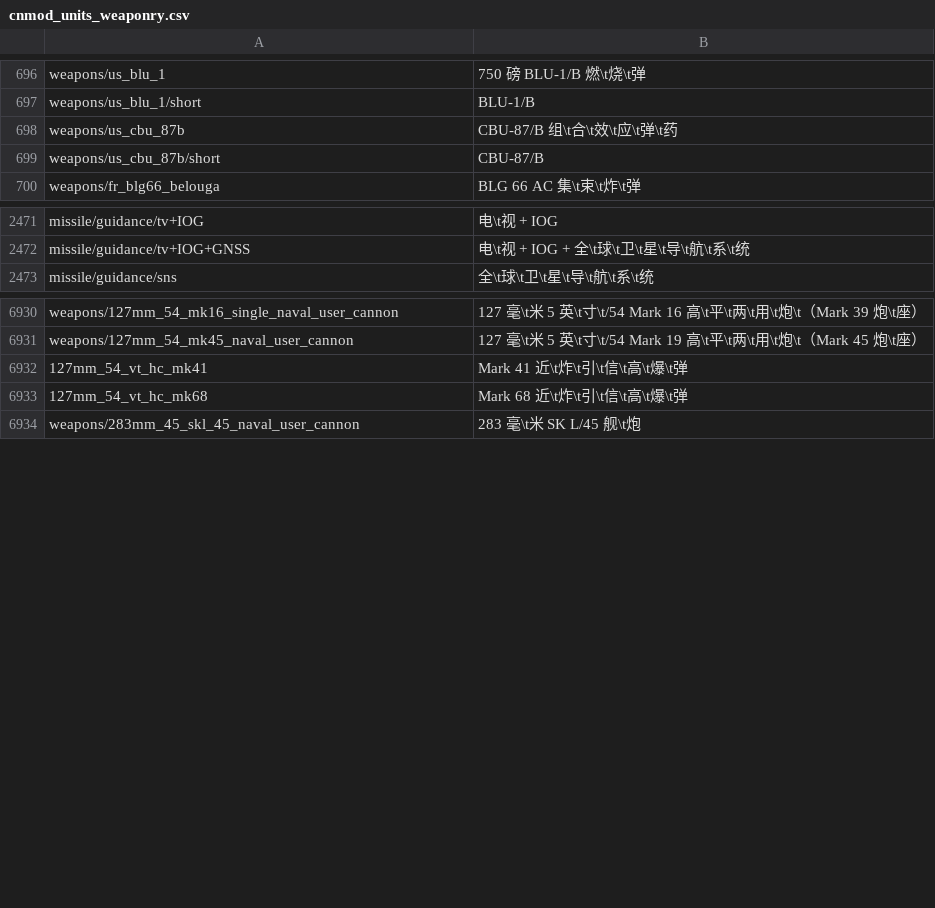
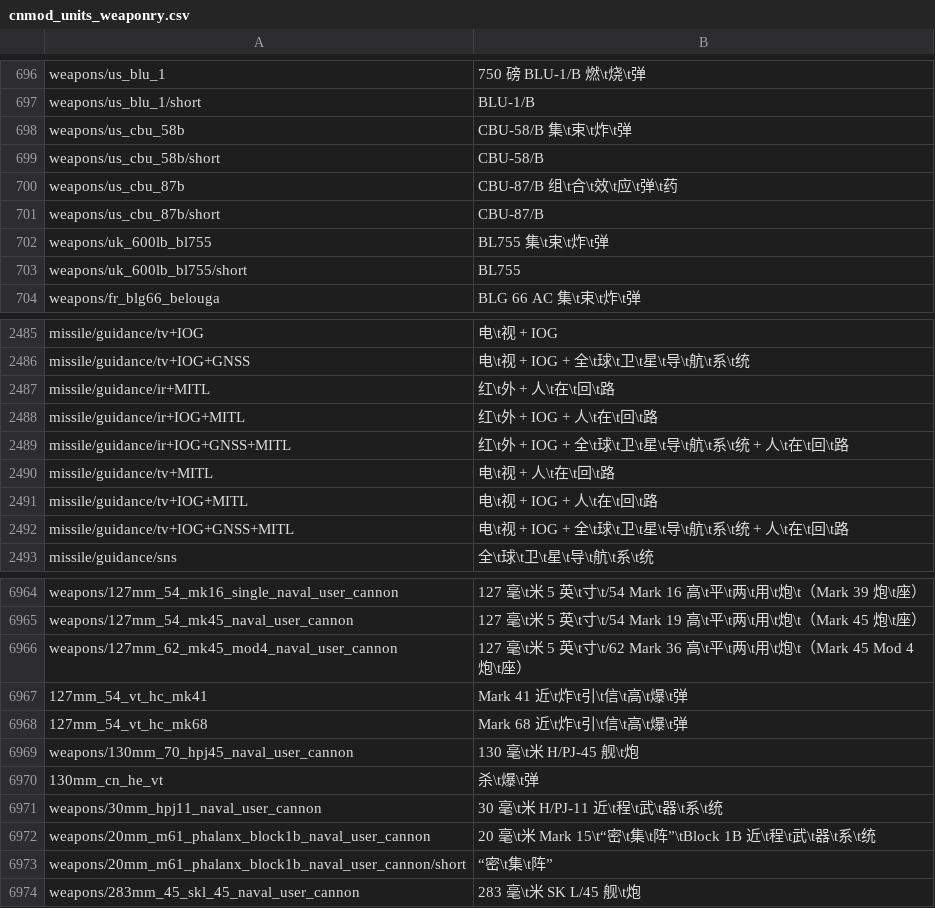
Before and after one commit to 1095368180/warthunder-improved-chinese-localisation, a CSV file: cnmod_units_weaponry.csv, drawn as a sheet; only a part is shown, gaps mark what is left out; the diff covers the shown part only; the diff names each change by its address in the sheet, - before the commit and + after, or states it on an @@ line.

```diff
--- a/cnmod_units_weaponry.csv
+++ b/cnmod_units_weaponry.csv
+row 698: weapons/us_cbu_58b | CBU-58/B 集\t束\t炸\t弹
+row 699: weapons/us_cbu_58b/short | CBU-58/B
+row 702: weapons/uk_600lb_bl755 | BL755 集\t束\t炸\t弹
+row 703: weapons/uk_600lb_bl755/short | BL755
+row 2487: missile/guidance/ir+MITL | 红\t外 + 人\t在\t回\t路
+row 2488: missile/guidance/ir+IOG+MITL | 红\t外 + IOG + 人\t在\t回\t路
+row 2489: missile/guidance/ir+IOG+GNSS+MITL | 红\t外 + IOG + 全\t球\t卫\t星\t导\t航\t系\t统 + 人\t在\t回\t路
+row 2490: missile/guidance/tv+MITL | 电\t视 + 人\t在\t回\t路
+row 2491: missile/guidance/tv+IOG+MITL | 电\t视 + IOG + 人\t在\t回\t路
+row 2492: missile/guidance/tv+IOG+GNSS+MITL | 电\t视 + IOG + 全\t球\t卫\t星\t导\t航\t系\t统 + 人\t在\t回\t路
+row 6966: weapons/127mm_62_mk45_mod4_naval_user_cannon | 127 毫\t米 5 英\t寸\t/62 Mark 36 高\t平\t两\t用\t炮\t（Mark 45 Mod 4 炮\t座）
+row 6969: weapons/130mm_70_hpj45_naval_user_cannon | 130 毫\t米 H/PJ-45 舰\t炮
+row 6970: 130mm_cn_he_vt | 杀\t爆\t弹
+row 6971: weapons/30mm_hpj11_naval_user_cannon | 30 毫\t米 H/PJ-11 近\t程\t武\t器\t系\t统
+row 6972: weapons/20mm_m61_phalanx_block1b_naval_user_cannon | 20 毫\t米 Mark 15\t“密\t集\t阵”\tBlock 1B 近\t程\t武\t器\t系\t统
+row 6973: weapons/20mm_m61_phalanx_block1b_naval_user_cannon/short | “密\t集\t阵”
```
Also changed, not shown: 63 added rows and 12 edited cells elsewhere in this file, cnmod_units.csv, cnmod_units_modifications.csv.
